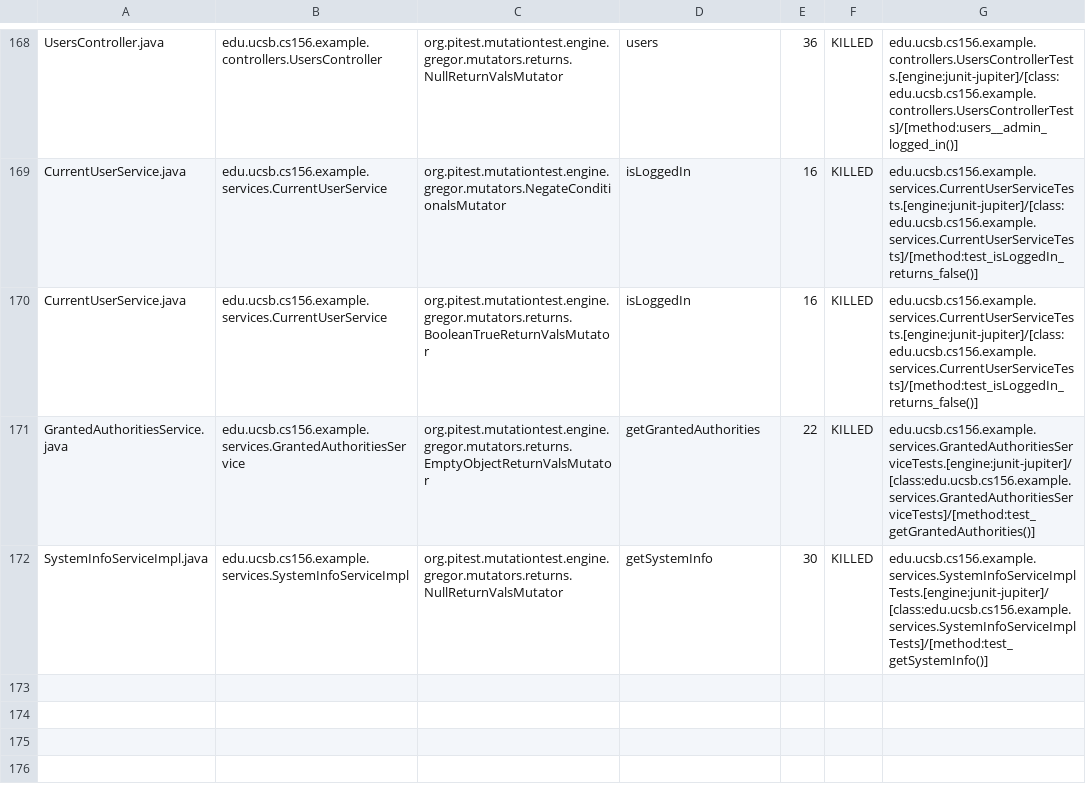
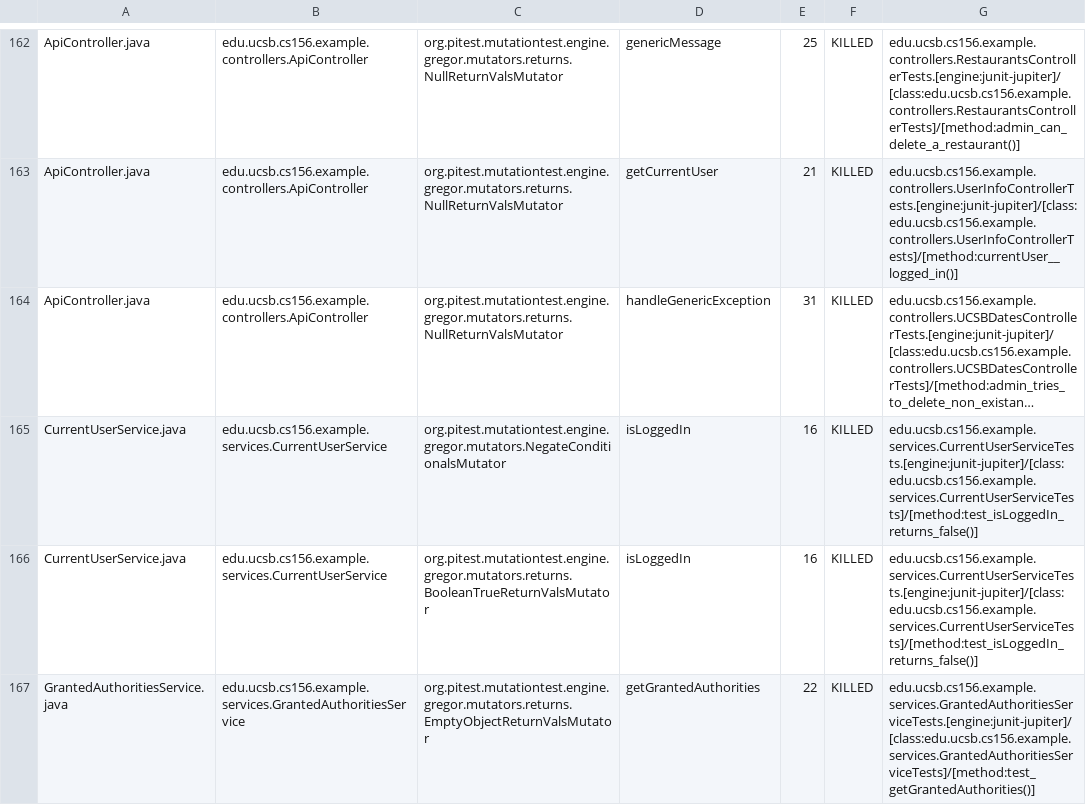
Before and after one commit to ucsb-cs156-w24/team03-w24-4pm-2, a CSV file: prs/102/pitest/mutations.csv, drawn as a sheet; only a part is shown, gaps mark what is left out; the shorter side is filled out with more unchanged rows; long unchanged cells end in …; addresses are those after the commit; the diff covers the shown part only; the diff names each change by its address in the sheet, - before the commit and + after, or states it on an @@ line.

Commit message:
Deploying to gh-pages from @ ucsb-cs156-w24/team03-w24-4pm-2@5f2586e08aedd809dcff43379eb3adb049707297 🚀

```diff
--- a/prs/102/pitest/mutations.csv
+++ b/prs/102/pitest/mutations.csv
-A162: UsersController.java
+A162: ApiController.java
-B162: edu.ucsb.cs156.example.controllers.UsersController
+B162: edu.ucsb.cs156.example.controllers.ApiController
-D162: users
+D162: genericMessage
-E162: 36
+E162: 25
-G162: edu.ucsb.cs156.example.controllers.UsersControllerTests.[engine:junit-jupiter]/[class:edu.ucsb.cs156.example.controllers.UsersControllerTests]/[method:users__admin_logged_in()]
+G162: edu.ucsb.cs156.example.controllers.RestaurantsControllerTests.[engine:junit-jupiter]/[class:edu.ucsb.cs156.example.controllers.RestaurantsControllerTests]/[method:admin_can_delete_a_restaurant()]
@@ row 2 moved to row 163: ApiController.java @@
@@ row 3 moved to row 164: ApiController.java @@
```
Also changed, not shown: 3 added rows, 3 removed rows, 98 moved rows and 32 edited cells elsewhere in this file, 18 other files.
